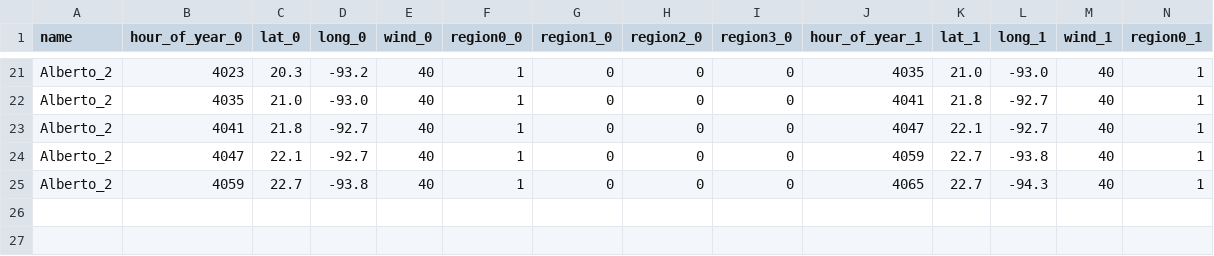
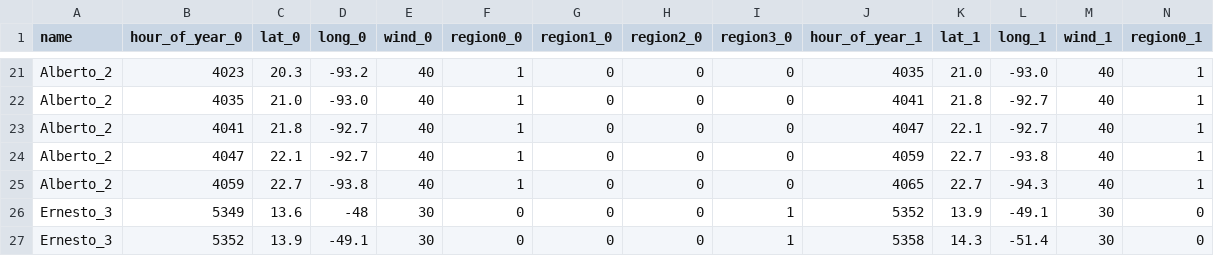
Before and after one commit to sovdeeth/asp-360-group-56, a CSV file: data_processing/test_segmented_data_6s_cat.csv, drawn as a sheet; only a part is shown, gaps mark what is left out; rows hold the shown columns only; the diff names each change by its address in the sheet, - before the commit and + after, or states it on an @@ line.

```diff
--- a/data_processing/test_segmented_data_6s_cat.csv
+++ b/data_processing/test_segmented_data_6s_cat.csv
+row 26: Ernesto_3 | 5349 | 13.6 | -48 | 30 | 0 | 0 | 0 | 1 | 5352 | 13.9 | -49.1 | 30 | 0
+row 27: Ernesto_3 | 5352 | 13.9 | -49.1 | 30 | 0 | 0 | 0 | 1 | 5358 | 14.3 | -51.4 | 30 | 0
```
Also changed, not shown: data_processing/test_segmented_data_2s_cat.csv, data_processing/test_segmented_data_3s_cat.csv, 8 other files.
